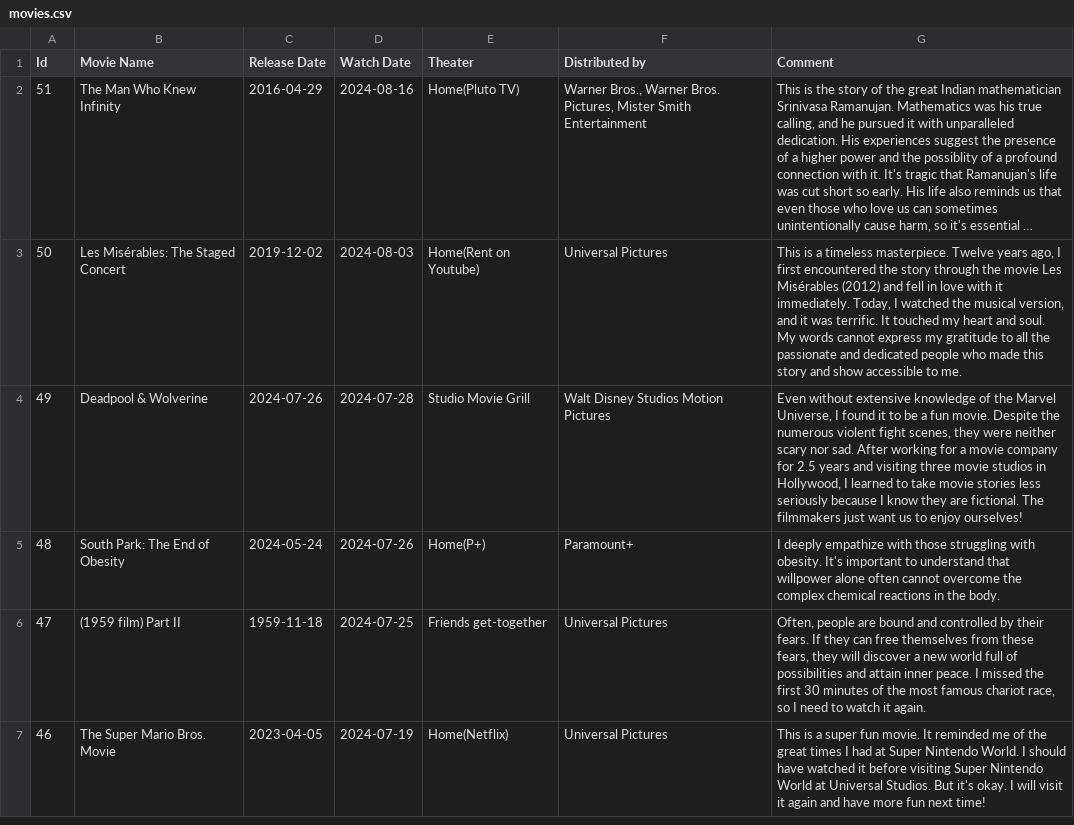
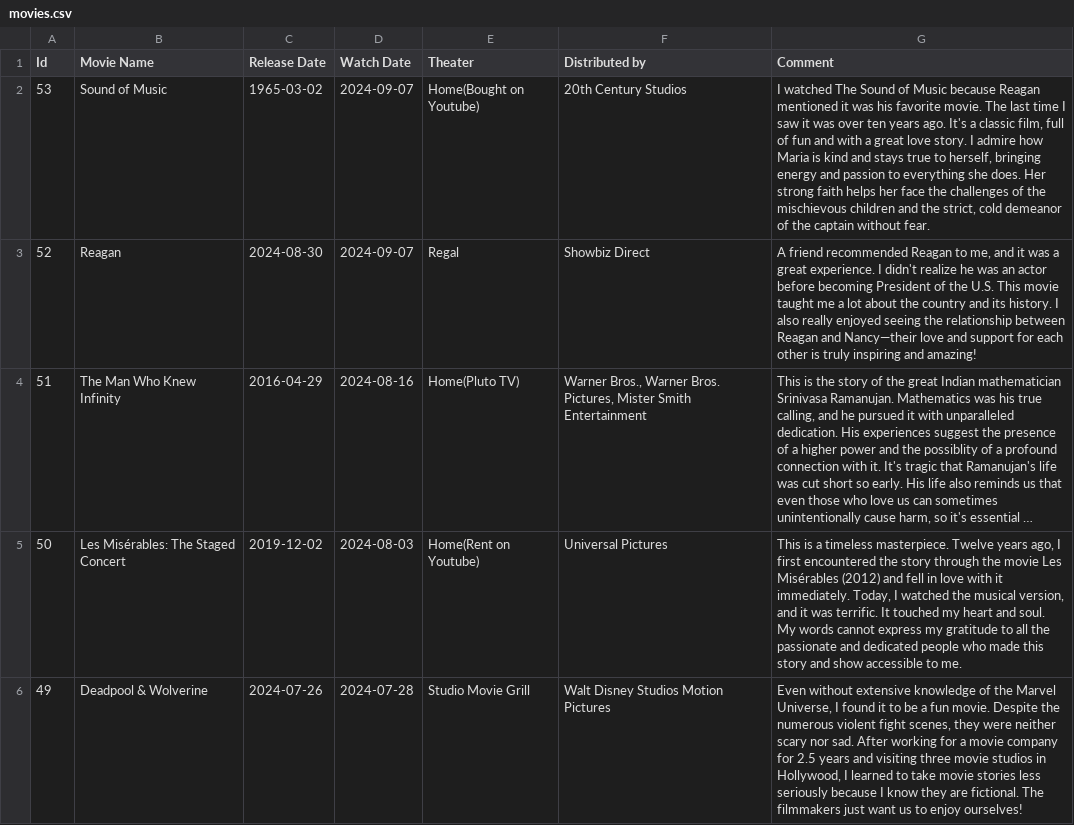
Before and after one commit to sliao7/home, a CSV file: _data/movies.csv, drawn as a sheet; only a part is shown; the shorter side is filled out with more unchanged rows; long unchanged cells end in …; the diff names each change by its address in the sheet, - before the commit and + after, or states it on an @@ line.

Commit message:
updating boldvoice, movies, and vocabulary

```diff
--- a/_data/movies.csv
+++ b/_data/movies.csv
+row 2: 53 | Sound of Music | 1965-03-02 | 2024-09-07 | Home(Bought on Youtube) | 20th Century Studios | I watched The Sound of Music because Reagan mentioned it was his favorite movie. The last time I saw it was over ten years ago. It's a classic film, full of fun and with a great love story. I admire how Maria is kind and stays true to herself, bringing energy and passion to everything she does. Her strong faith helps her face the challenges of the mischievous children and the strict, cold demeanor of the captain without fear.
+row 3: 52 | Reagan | 2024-08-30 | 2024-09-07 | Regal | Showbiz Direct | A friend recommended Reagan to me, and it was a great experience. I didn't realize he was an actor before becoming President of the U.S. This movie taught me a lot about the country and its history. I also really enjoyed seeing the relationship between Reagan and Nancy—their love and support for each other is truly inspiring and amazing!
```
Also changed, not shown: _data/bold_voice.csv, _data/vocabulary.csv.
